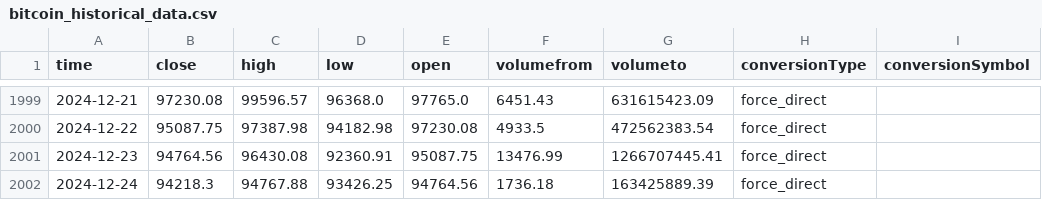
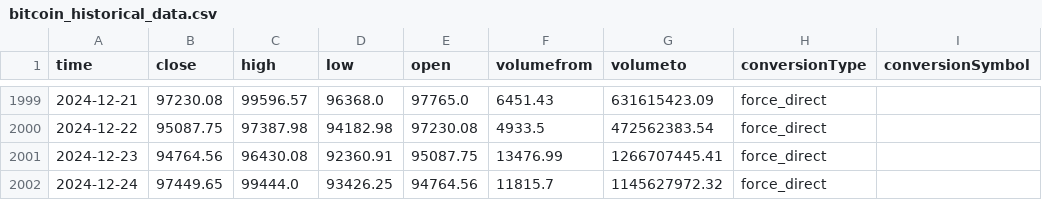
Before and after one commit to taiwuchen/crypto-prediction, a CSV file: bitcoin_historical_data.csv, drawn as a sheet; only a part is shown, gaps mark what is left out.

```diff
--- a/bitcoin_historical_data.csv
+++ b/bitcoin_historical_data.csv
@@ -2001,2 +2001,2 @@ time,close,high,low,open,volumefrom,volumeto,conversionType,conversionSymbol
 2024-12-23,94764.56,96430.08,92360.91,95087.75,13476.99,1266707445.41,force_direct,
-2024-12-24,94218.3,94767.88,93426.25,94764.56,1736.18,163425889.39,force_direct,
+2024-12-24,97449.65,99444.0,93426.25,94764.56,11815.7,1145627972.32,force_direct,
```
Also changed, not shown: data/processed_data.csv, 2 other files.
